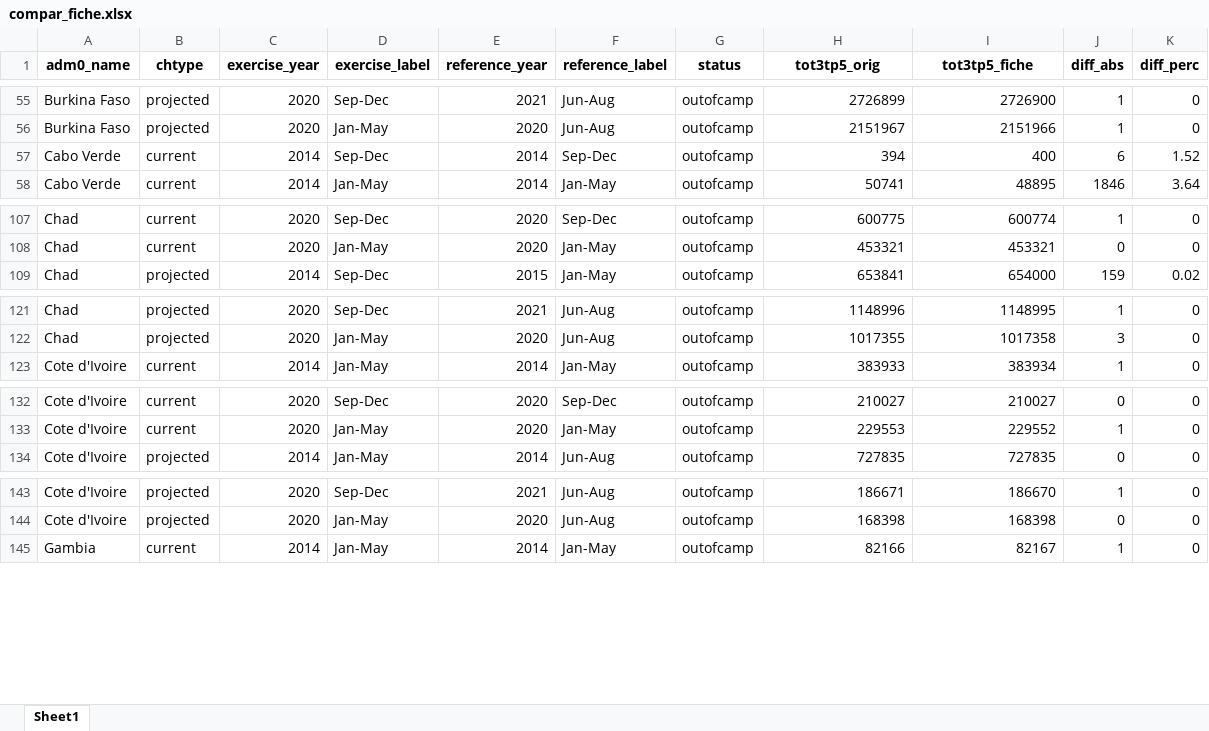
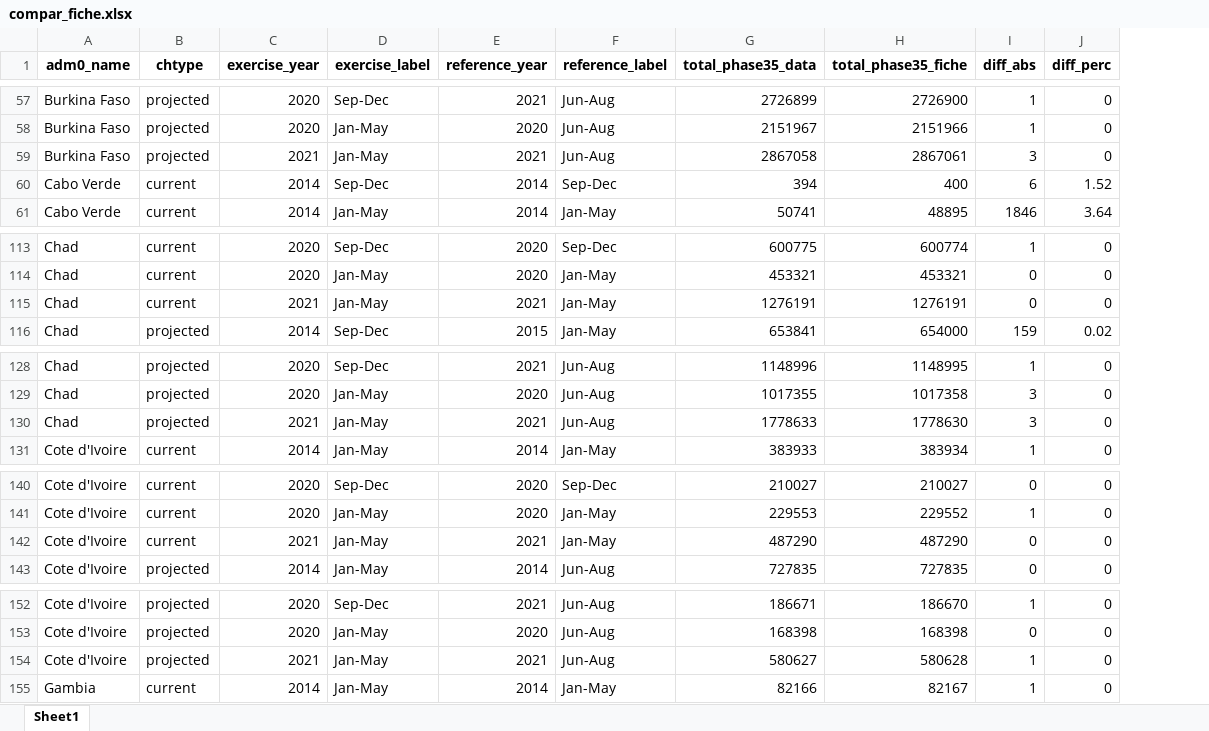
Before and after one commit to WFP-VAM/RBD_CHIPC_dataprocessing_old, an Excel workbook: data/processed/compar_fiche.xlsx, sheet Sheet1, drawn as a sheet; only a part is shown, gaps mark what is left out; values as stored, in another font and other column widths than the file's, no borders; removed rows and columns are numbered as before the commit, all else as after; the diff covers the shown part only; the diff names each change by its address in the sheet, - before the commit and + after, or states it on an @@ line.

```diff
--- a/data/processed/compar_fiche.xlsx (sheet Sheet1)
+++ b/data/processed/compar_fiche.xlsx (sheet Sheet1)
-column G (status), rows 55-58: all outofcamp; rows 107-109: all outofcamp; rows 121-123: all outofcamp; rows 132-134: all outofcamp; rows 143-145: all outofcamp
-G1: tot3tp5_orig
+G1: total_phase35_data
-H1: tot3tp5_fiche
+H1: total_phase35_fiche
+row 59: Burkina Faso | projected | 2021 | Jan-May | 2021 | Jun-Aug | 2867058 | 2867061 | 3 | 0
+row 115: Chad | current | 2021 | Jan-May | 2021 | Jan-May | 1276191 | 1276191 | 0 | 0
+row 130: Chad | projected | 2021 | Jan-May | 2021 | Jun-Aug | 1778633 | 1778630 | 3 | 0
+row 142: Cote d'Ivoire | current | 2021 | Jan-May | 2021 | Jan-May | 487290 | 487290 | 0 | 0
+row 154: Cote d'Ivoire | projected | 2021 | Jan-May | 2021 | Jun-Aug | 580627 | 580628 | 1 | 0
```
Also changed, not shown: 29 added rows, 4 removed rows and 16 edited cells elsewhere in this sheet, data/processed/caf_ipc.xlsx, 5 other files.
